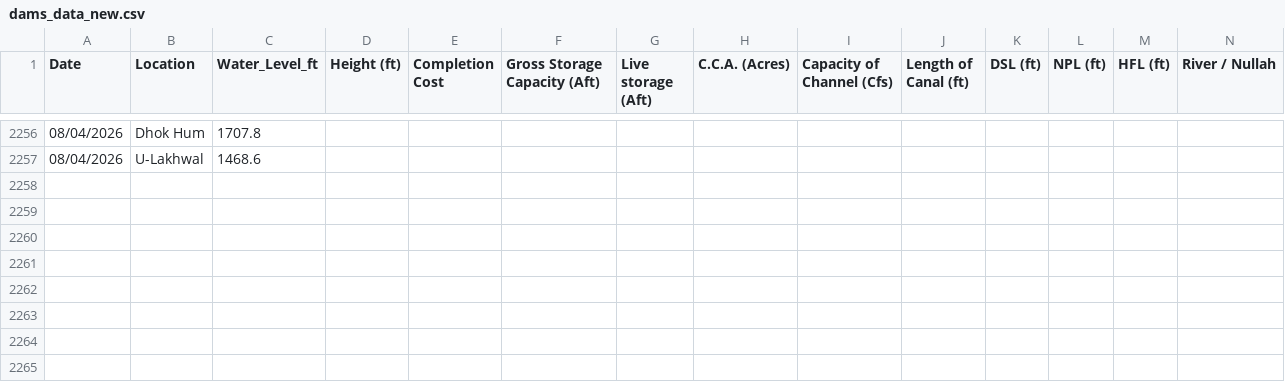
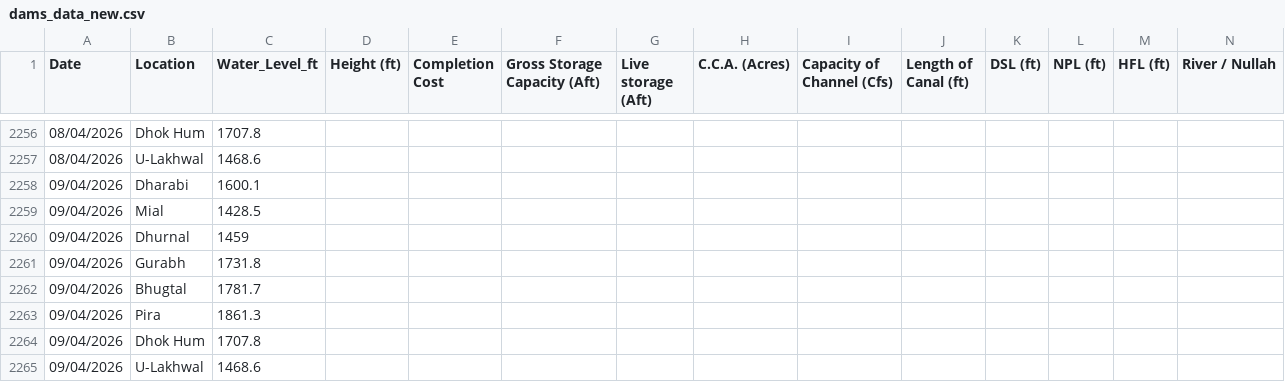
Before and after one commit to Junaid07/water_levels, a CSV file: dams_data_new.csv, drawn as a sheet; only a part is shown, gaps mark what is left out; rows hold the shown columns only; the diff names each change by its address in the sheet, - before the commit and + after, or states it on an @@ line.

Commit message:
Add files via upload

```diff
--- a/dams_data_new.csv
+++ b/dams_data_new.csv
+row 2258: 09/04/2026 | Dharabi | 1600.1
+row 2259: 09/04/2026 | Mial | 1428.5
+row 2260: 09/04/2026 | Dhurnal | 1459
+row 2261: 09/04/2026 | Gurabh | 1731.8
+row 2262: 09/04/2026 | Bhugtal | 1781.7
+row 2263: 09/04/2026 | Pira | 1861.3
+row 2264: 09/04/2026 | Dhok Hum | 1707.8
+row 2265: 09/04/2026 | U-Lakhwal | 1468.6
```
